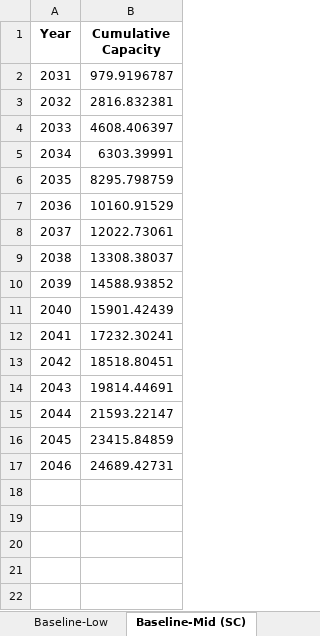
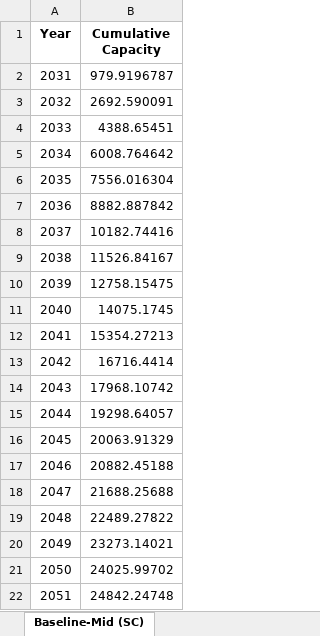
Before and after one commit to NREL/CORAL, an Excel workbook: analysis/results/cumulative-capacity.xlsx, sheet Baseline-Mid (SC), drawn as a sheet; values as stored, in another font and other column widths than the file's, no borders; the diff names each change by its address in the sheet, - before the commit and + after, or states it on an @@ line.

```diff
--- a/analysis/results/cumulative-capacity.xlsx (sheet Baseline-Mid (SC))
+++ b/analysis/results/cumulative-capacity.xlsx (sheet Baseline-Mid (SC))
-sheet tab: Baseline-Low
-B3 (Cumulative Capacity): 2816.832381
+B3 (Cumulative Capacity): 2692.590091
-B4 (Cumulative Capacity): 4608.406397
+B4 (Cumulative Capacity): 4388.65451
-B5 (Cumulative Capacity): 6303.39991
+B5 (Cumulative Capacity): 6008.764642
-B6 (Cumulative Capacity): 8295.798759
+B6 (Cumulative Capacity): 7556.016304
-B7 (Cumulative Capacity): 10160.91529
+B7 (Cumulative Capacity): 8882.887842
-B8 (Cumulative Capacity): 12022.73061
+B8 (Cumulative Capacity): 10182.74416
-B9 (Cumulative Capacity): 13308.38037
+B9 (Cumulative Capacity): 11526.84167
-B10 (Cumulative Capacity): 14588.93852
+B10 (Cumulative Capacity): 12758.15475
-B11 (Cumulative Capacity): 15901.42439
+B11 (Cumulative Capacity): 14075.1745
-B12 (Cumulative Capacity): 17232.30241
+B12 (Cumulative Capacity): 15354.27213
-B13 (Cumulative Capacity): 18518.80451
+B13 (Cumulative Capacity): 16716.4414
-B14 (Cumulative Capacity): 19814.44691
+B14 (Cumulative Capacity): 17968.10742
-B15 (Cumulative Capacity): 21593.22147
+B15 (Cumulative Capacity): 19298.64057
-B16 (Cumulative Capacity): 23415.84859
+B16 (Cumulative Capacity): 20063.91329
-B17 (Cumulative Capacity): 24689.42731
+B17 (Cumulative Capacity): 20882.45188
+row 18: 2047 | 21688.25688
+row 19: 2048 | 22489.27822
+row 20: 2049 | 23273.14021
+row 21: 2050 | 24025.99702
+row 22: 2051 | 24842.24748
```
Also changed, not shown: other sheet tabs, analysis/library/pipeline/wc-pipeline.xlsx, 43 other files.
